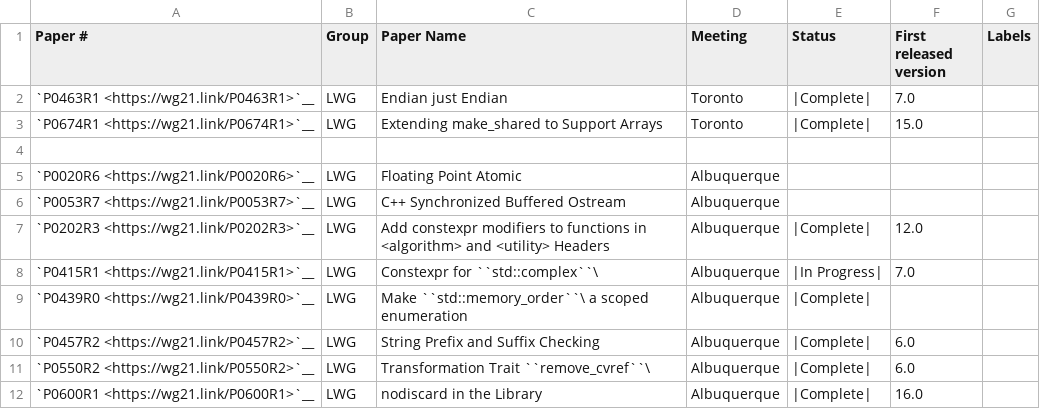
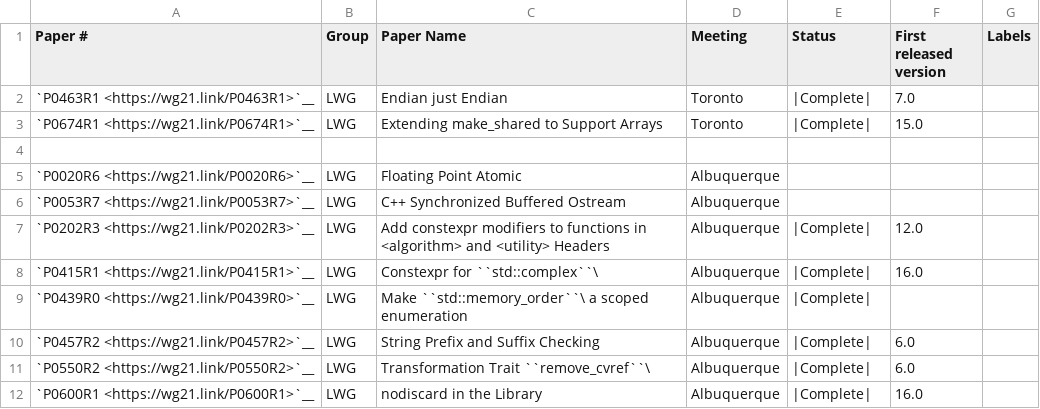
Before and after one commit to open-vela/nuttx_libs_libxx_libcxx, a CSV file: docs/Status/Cxx20Papers.csv, drawn as a sheet; only a part is shown.

```diff
--- a/docs/Status/Cxx20Papers.csv
+++ b/docs/Status/Cxx20Papers.csv
@@ -7,3 +7,3 @@
 "`P0202R3 <https://wg21.link/P0202R3>`__","LWG","Add constexpr modifiers to functions in <algorithm> and <utility> Headers","Albuquerque","|Complete|","12.0"
-"`P0415R1 <https://wg21.link/P0415R1>`__","LWG","Constexpr for ``std::complex``\ ","Albuquerque","|In Progress|","7.0"
+"`P0415R1 <https://wg21.link/P0415R1>`__","LWG","Constexpr for ``std::complex``\ ","Albuquerque","|Complete|","16.0"
 "`P0439R0 <https://wg21.link/P0439R0>`__","LWG","Make ``std::memory_order``\  a scoped enumeration","Albuquerque","|Complete|",""
```
Also changed, not shown: 44 other files.
